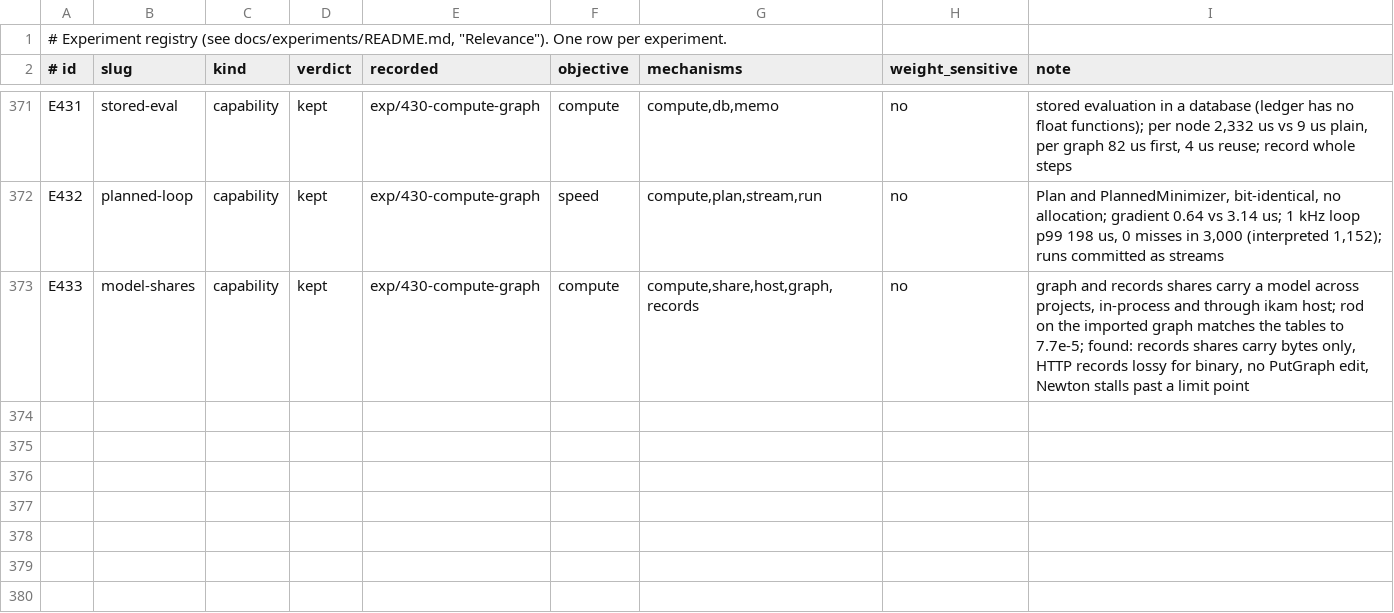
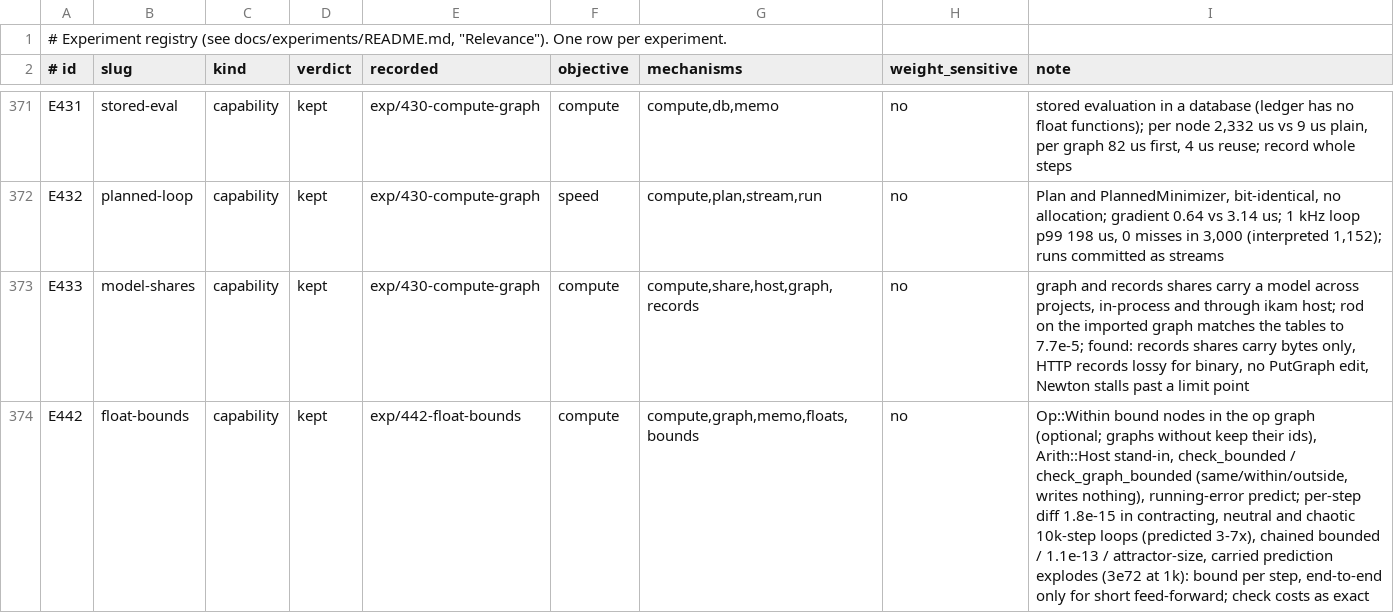
Before and after one commit to han-so1omon/ikam, a TSV file: docs/experiments/registry.tsv, drawn as a sheet; only a part is shown, gaps mark what is left out.

```diff
--- a/docs/experiments/registry.tsv
+++ b/docs/experiments/registry.tsv
@@ -373 +373,2 @@ E432	planned-loop	capability	kept	exp/430-compute-graph	speed	compute,plan,strea
 E433	model-shares	capability	kept	exp/430-compute-graph	compute	compute,share,host,graph,records	no	graph and records shares carry a model across projects, in-process and through ikam host; rod on the imported graph matches the tables to 7.7e-5; found: records shares carry bytes only, HTTP records lossy for binary, no PutGraph edit, Newton stalls past a limit point
+E442	float-bounds	capability	kept	exp/442-float-bounds	compute	compute,graph,memo,floats,bounds	no	Op::Within bound nodes in the op graph (optional; graphs without keep their ids), Arith::Host stand-in, check_bounded / check_graph_bounded (same/within/outside, writes nothing), running-error predict; per-step diff 1.8e-15 in contracting, neutral and chaotic 10k-step loops (predicted 3-7x), chained bounded / 1.1e-13 / attractor-size, carried prediction explodes (3e72 at 1k): bound per step, end-to-end only for short feed-forward; check costs as exact
```
Also changed, not shown: 12 other files.
